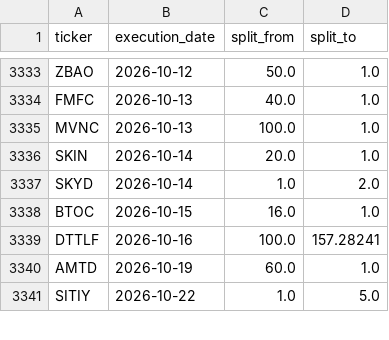
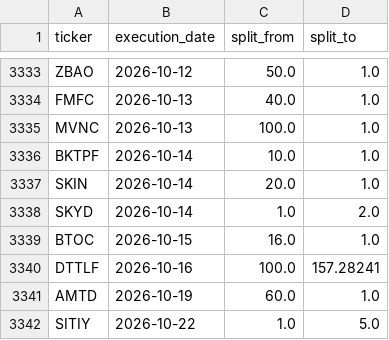
Before and after one commit to az123-stack/breadth-monitor, a CSV file: data/splits.csv, drawn as a sheet; only a part is shown, gaps mark what is left out.

```diff
--- a/data/splits.csv
+++ b/data/splits.csv
@@ -3335,2 +3335,3 @@ FMFC,2026-10-13,40.0,1.0
 MVNC,2026-10-13,100.0,1.0
+BKTPF,2026-10-14,10.0,1.0
 SKIN,2026-10-14,20.0,1.0
```
Also changed, not shown: 3 other files.
